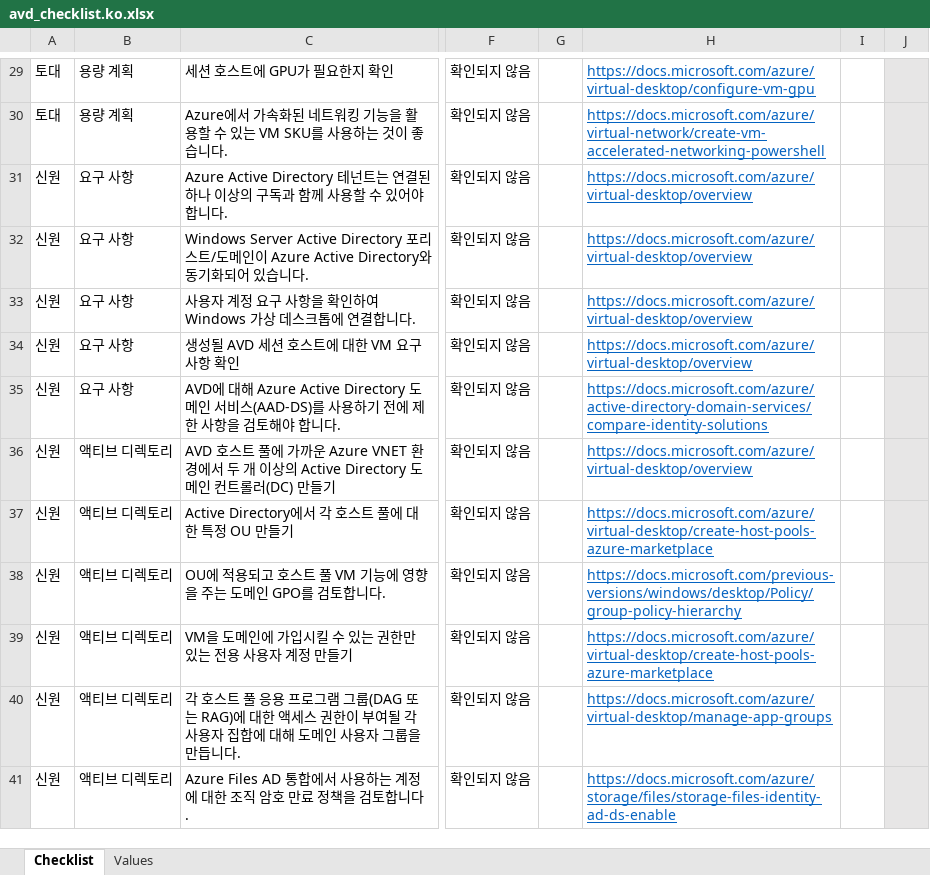
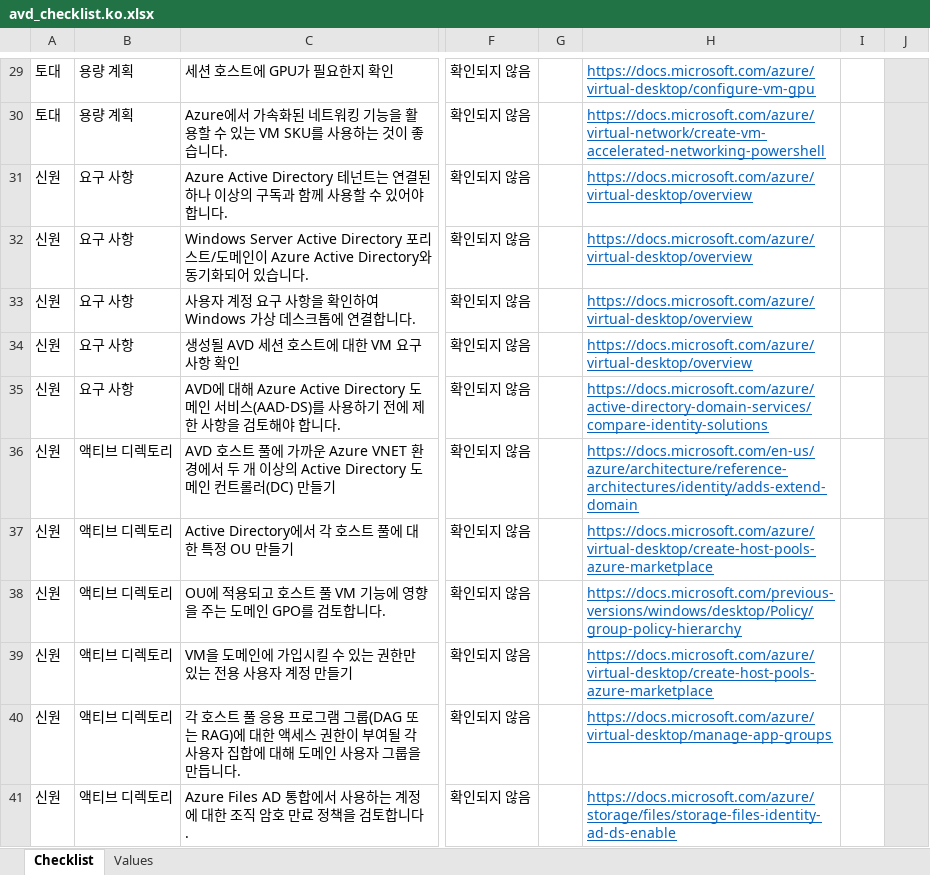
Before and after one commit to Azure/review-checklists, an Excel workbook: spreadsheet/avd_checklist.ko.xlsx, sheet Checklist, drawn as a sheet; only a part is shown, gaps mark what is left out; values as stored, in another font and other column widths than the file's, no borders; conditional formats not drawn; the diff covers the shown part only; the diff names each change by its address in the sheet, - before the commit and + after, or states it on an @@ line.

```diff
--- a/spreadsheet/avd_checklist.ko.xlsx (sheet Checklist)
+++ b/spreadsheet/avd_checklist.ko.xlsx (sheet Checklist)
-H36: https://docs.microsoft.com/azure/virtual-desktop/overview
+H36: https://docs.microsoft.com/en-us/azure/architecture/reference-architectures/identity/adds-extend-domain
```
Also changed, not shown: 53 added rows elsewhere in this sheet, spreadsheet/avd_checklist.en.xlsx, spreadsheet/avd_checklist.es.xlsx, 6 other files.
